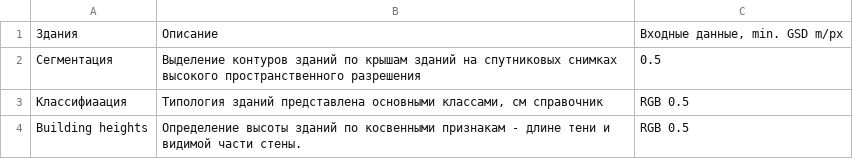
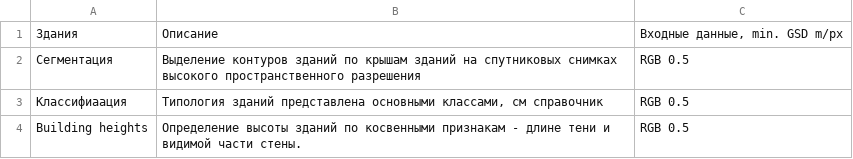
Before and after one commit to aidos2/mapflow-docs-ru, a CSV file: docs_userguides/_static/csv/buildings.csv, drawn as a sheet.

Commit message:
Correct forest model description + translate table; link to the building class reference.

```diff
--- a/docs_userguides/_static/csv/buildings.csv
+++ b/docs_userguides/_static/csv/buildings.csv
@@ -1,3 +1,3 @@
 Здания,Описание,"Входные данные, min. GSD m/px"
-Сегментация,Выделение контуров зданий по крышам зданий на спутниковых снимках высокого пространственного разрешения,0.5
+Сегментация,Выделение контуров зданий по крышам зданий на спутниковых снимках высокого пространственного разрешения, RGB 0.5
 Классифиаация,"Типология зданий представлена основными классами, см справочник",RGB 0.5
```
Also changed, not shown: docs_userguides/_static/csv/forest.csv, 1 other file.
